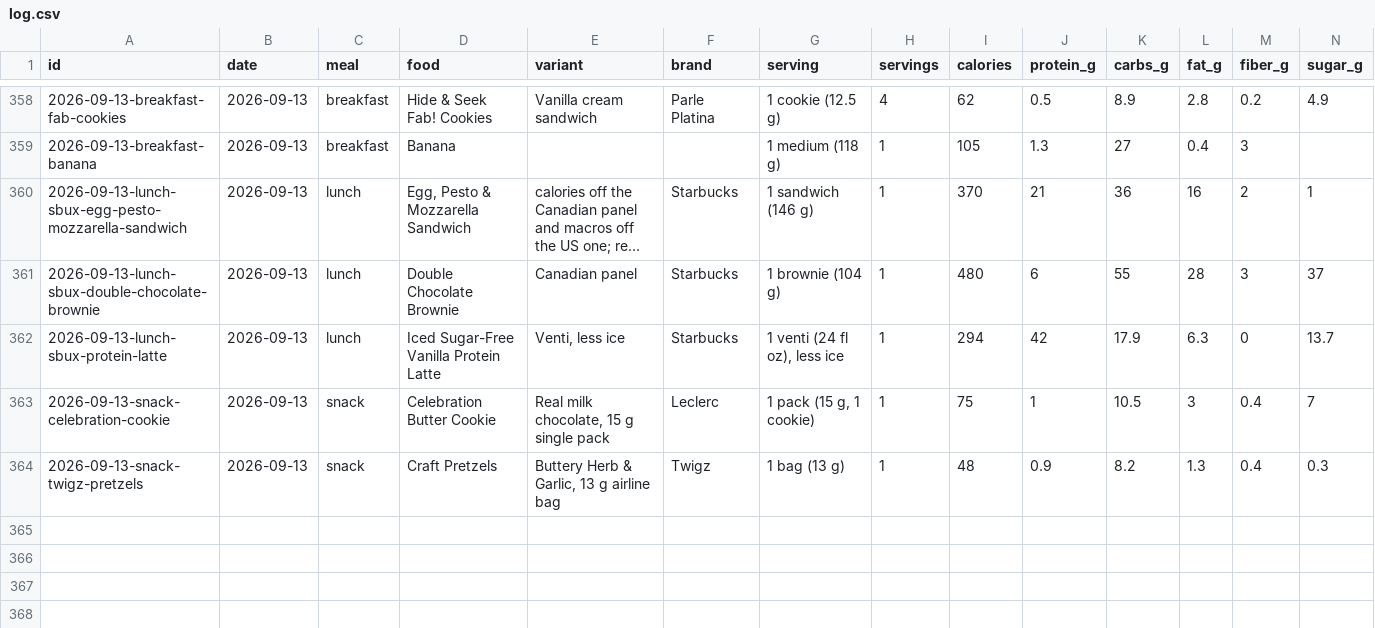
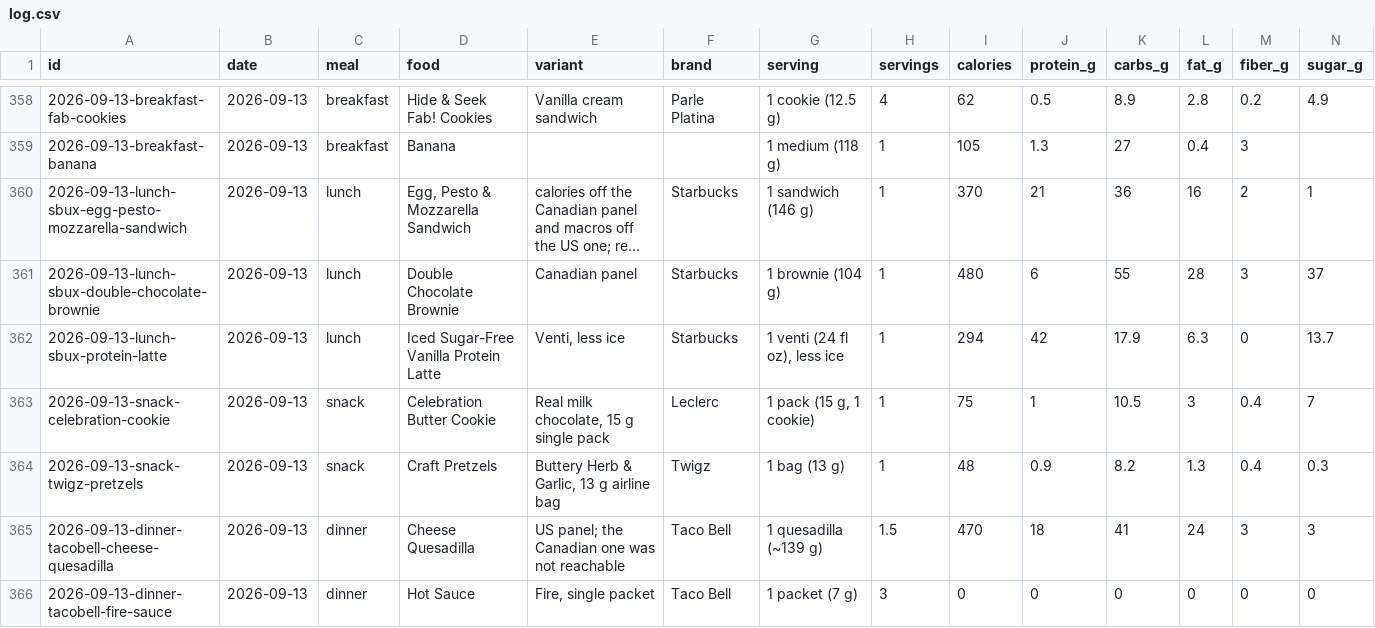
Before and after one commit to soldoutbudokan/Health, a CSV file: data/log.csv, drawn as a sheet; only a part is shown, gaps mark what is left out; long unchanged cells end in …; rows hold the shown columns only; the diff names each change by its address in the sheet, - before the commit and + after, or states it on an @@ line.

Commit message:
Log Sep 13 dinner: 1.5 Taco Bell cheese quesadillas and three Fire sauce packets
Adds catalog entries for both. The quesadilla is Taco Bell's published US
panel read through aggregators, four listings agreeing on every line and
Atwater at -4%; the Canadian panel was not reachable through the proxy.
The Fire packet is 0 kcal and 55 mg sodium per 7 g sachet, which makes
sodium the only line it contributes. The note records that the Aug 6 row
logged the same sauce as a tablespoon at 75 mg, about 40 mg light against
this panel, and that it is being left as logged rather than rewritten.

```diff
--- a/data/log.csv
+++ b/data/log.csv
+row 365: 2026-09-13-dinner-tacobell-cheese-quesadilla | 2026-09-13 | dinner | Cheese Quesadilla | US panel; the Canadian one was not reachable | Taco Bell | 1 quesadilla (~139 g) | 1.5 | 470 | 18 | 41 | 24 | 3 | 3
+row 366: 2026-09-13-dinner-tacobell-fire-sauce | 2026-09-13 | dinner | Hot Sauce | Fire, single packet | Taco Bell | 1 packet (7 g) | 3 | 0 | 0 | 0 | 0 | 0 | 0
```
Also changed, not shown: 2 other files.
